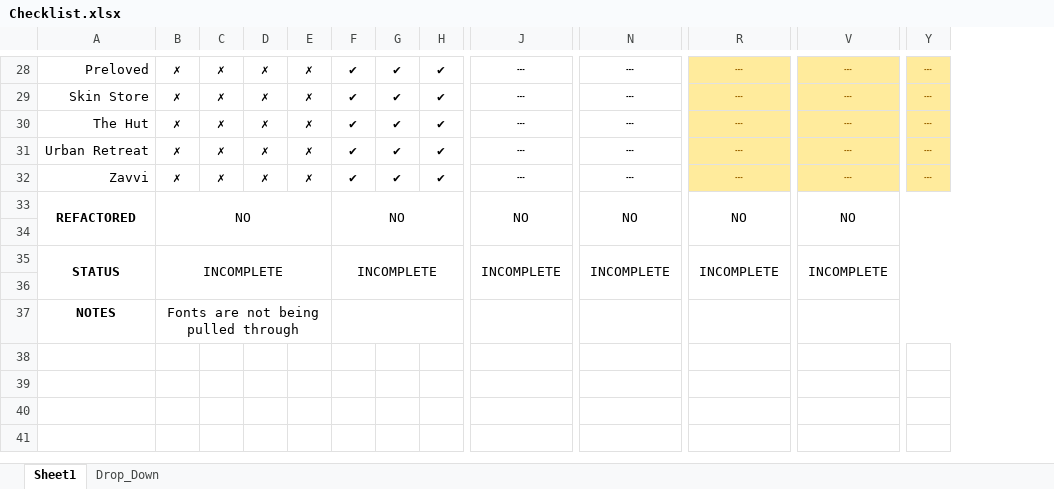
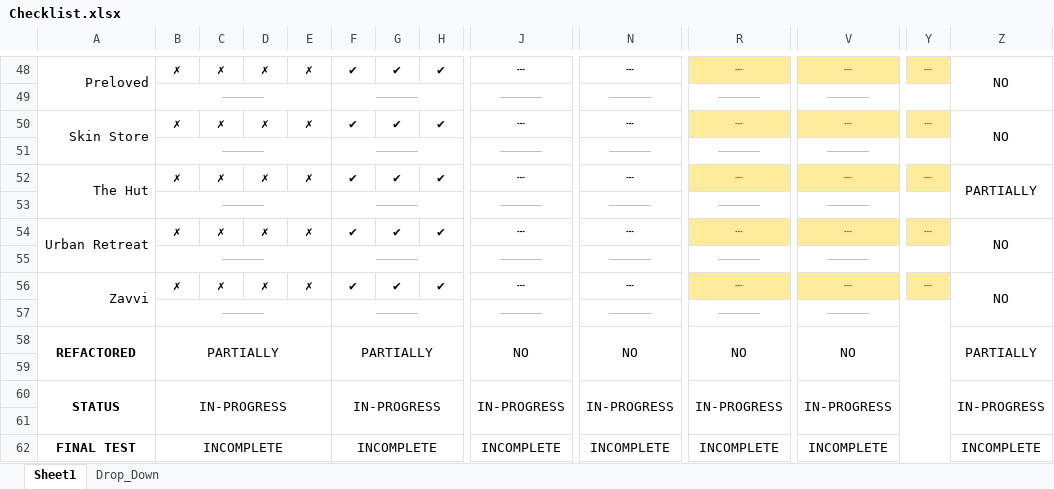
Before and after one commit to jacob-cleaver/vulcan, an Excel workbook: Checklist.xlsx, sheet Sheet1, drawn as a sheet; only a part is shown, gaps mark what is left out; values as stored, in another font and other column widths than the file's, no borders; conditional formats not drawn; removed rows and columns are numbered as before the commit, all else as after; rows hold the shown columns only; the diff covers the shown part only; the diff names each change by its address in the sheet, - before the commit and + after, or states it on an @@ line.

```diff
--- a/Checklist.xlsx (sheet Sheet1)
+++ b/Checklist.xlsx (sheet Sheet1)
+column Z, row 48: NO; row 50: NO; row 52: PARTIALLY; row 54: NO; row 56: NO; row 58: PARTIALLY
+A48:A49 merged
+row 49:  | ——————— |  |  |  | ——————— |  |  | ——————— | ——————— | ——————— | ———————
+A50:A51 merged
+row 51:  | ——————— |  |  |  | ——————— |  |  | ——————— | ——————— | ——————— | ———————
+A52:A53 merged
+row 53:  | ——————— |  |  |  | ——————— |  |  | ——————— | ——————— | ——————— | ———————
+A54:A55 merged
+row 55:  | ——————— |  |  |  | ——————— |  |  | ——————— | ——————— | ——————— | ———————
+A56:A57 merged
+row 57:  | ——————— |  |  |  | ——————— |  |  | ——————— | ——————— | ——————— | ———————
-B58: NO
+B58: PARTIALLY
-F58: NO
+F58: PARTIALLY
-row 35: STATUS | INCOMPLETE |  |  |  | INCOMPLETE |  |  | INCOMPLETE | INCOMPLETE | INCOMPLETE | INCOMPLETE
+row 60: STATUS | IN-PROGRESS |  |  |  | IN-PROGRESS |  |  | IN-PROGRESS | IN-PROGRESS | IN-PROGRESS | IN-PROGRESS |  | IN-PROGRESS
-row 37: NOTES | Fonts are not being pulled through
+row 62: FINAL TEST | INCOMPLETE |  |  |  | INCOMPLETE |  |  | INCOMPLETE | INCOMPLETE | INCOMPLETE | INCOMPLETE |  | INCOMPLETE
```
Also changed, not shown: 24 added rows, 4 removed rows, 70 edited cells and merged cells elsewhere in this sheet, sheet Drop_Down, 1 other file.
